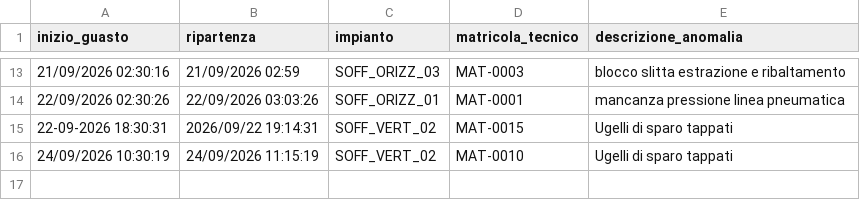
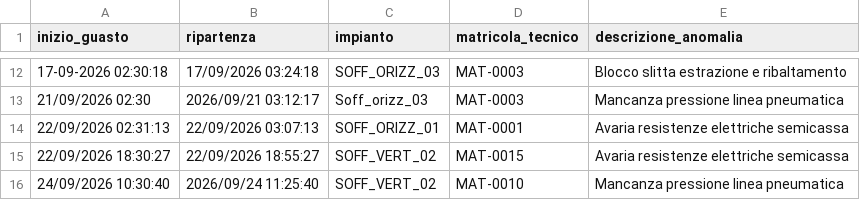
Before and after one commit to rselmani/Tesi, a CSV file: dati_grezzi_mese/raw_manutenzione.csv, drawn as a sheet; only a part is shown, gaps mark what is left out; the diff covers the shown part only.

```diff
--- a/dati_grezzi_mese/raw_manutenzione.csv
+++ b/dati_grezzi_mese/raw_manutenzione.csv
@@ -13,4 +12,5 @@ inizio_guasto;ripartenza;impianto;matricola_tecnico;descrizione_anomalia
-21/09/2026 02:30:16;21/09/2026 02:59;  SOFF_ORIZZ_03 ;MAT-0003;blocco slitta estrazione e ribaltamento
-22/09/2026 02:30:26;22/09/2026 03:03:26;SOFF_ORIZZ_01;MAT-0001;mancanza pressione linea pneumatica
-22-09-2026 18:30:31;2026/09/22 19:14:31;SOFF_VERT_02;MAT-0015;Ugelli di sparo tappati
-24/09/2026 10:30:19;24/09/2026 11:15:19;SOFF_VERT_02;MAT-0010;Ugelli di sparo tappati
+17-09-2026 02:30:18;17/09/2026 03:24:18;SOFF_ORIZZ_03;MAT-0003;  Blocco slitta estrazione e ribaltamento
+21/09/2026 02:30;2026/09/21 03:12:17;Soff_orizz_03;  MAT-0003 ;Mancanza pressione linea pneumatica
+22/09/2026 02:31:13;22/09/2026 03:07:13;SOFF_ORIZZ_01;MAT-0001;Avaria resistenze elettriche semicassa
+22/09/2026 18:30:27;22/09/2026 18:55:27;SOFF_VERT_02;MAT-0015;Avaria resistenze elettriche semicassa
+24/09/2026 10:30:40;2026/09/24 11:25:40;SOFF_VERT_02;MAT-0010;  Mancanza pressione linea pneumatica
```
Also changed, not shown: 5 added rows, 6 removed rows and 19 edited cells elsewhere in this file, dati_grezzi_mese/raw_attrezzaggi.csv, dati_grezzi_mese/raw_consumi.csv, 6 other files.
